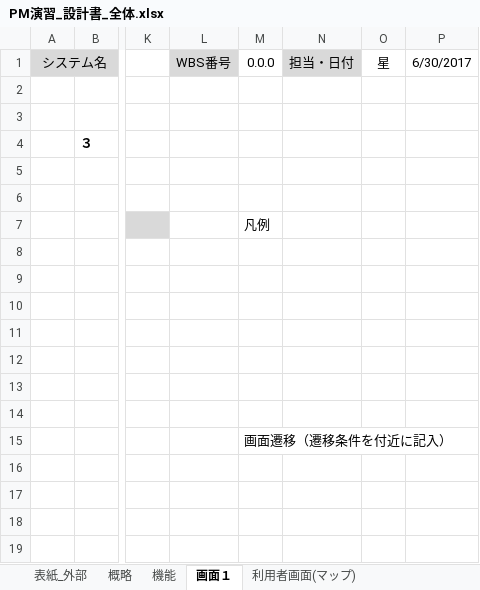
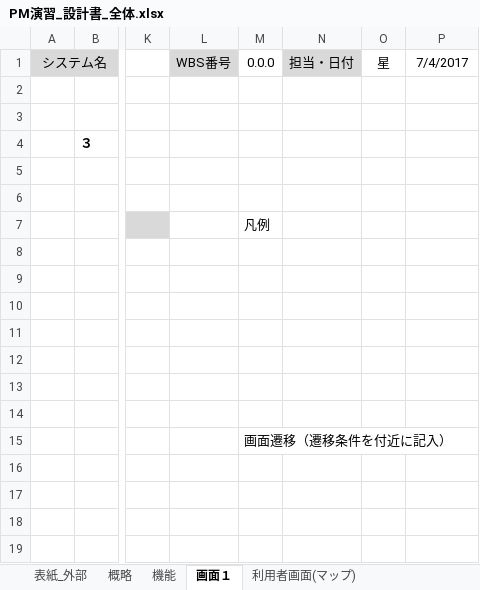
Before and after one commit to tomoyukikondo/yabukiC2017, an Excel workbook: PM演習_設計書_全体.xlsx, sheet 画面１, drawn as a sheet; only a part is shown, gaps mark what is left out; values as stored, in another font and other column widths than the file's, no borders; charts and pictures not drawn; the diff names each change by its address in the sheet, - before the commit and + after, or states it on an @@ line.

```diff
--- a/PM演習_設計書_全体.xlsx (sheet 画面１)
+++ b/PM演習_設計書_全体.xlsx (sheet 画面１)
-P1: 6/30/2017
+P1: 7/4/2017
```
Also changed, not shown: sheet 追加画面, sheet トップページ 管理者, sheet 機能, sheet 表紙_外部, other sheet tabs, charts or pictures.
